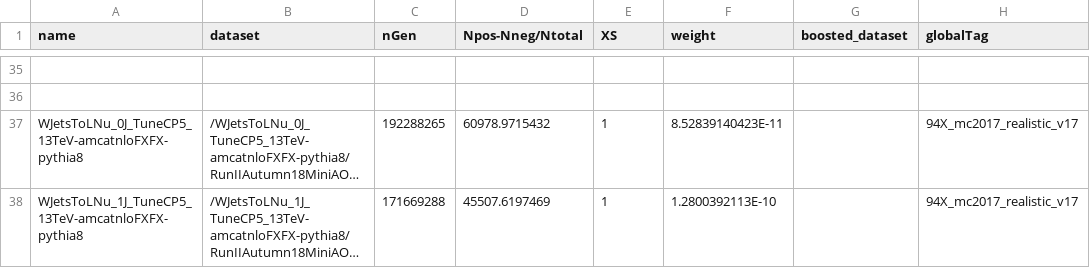
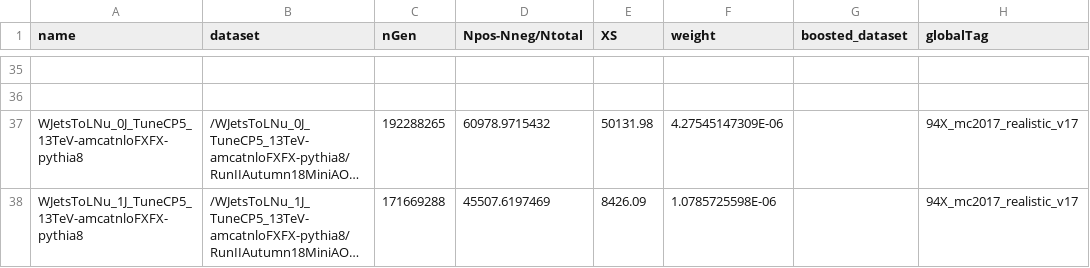
Before and after one commit to kit-cn-cms/BoostedAnalyzer_runscripts_NAF, a CSV file: ttH_legacy_samples_2018.csv, drawn as a sheet; only a part is shown, gaps mark what is left out; long unchanged cells end in …; the diff covers the shown part only; the diff names each change by its address in the sheet, - before the commit and + after, or states it on an @@ line.

```diff
--- a/ttH_legacy_samples_2018.csv
+++ b/ttH_legacy_samples_2018.csv
-E37 (XS): 1
+E37 (XS): 50131.98
-F37 (weight): 8.52839140423E-11
+F37 (weight): 4.27545147309E-06
-E38 (XS): 1
+E38 (XS): 8426.09
-F38 (weight): 1.2800392113E-10
+F38 (weight): 1.0785725598E-06
```
Also changed, not shown: 1 added row and 7 edited cells elsewhere in this file.
